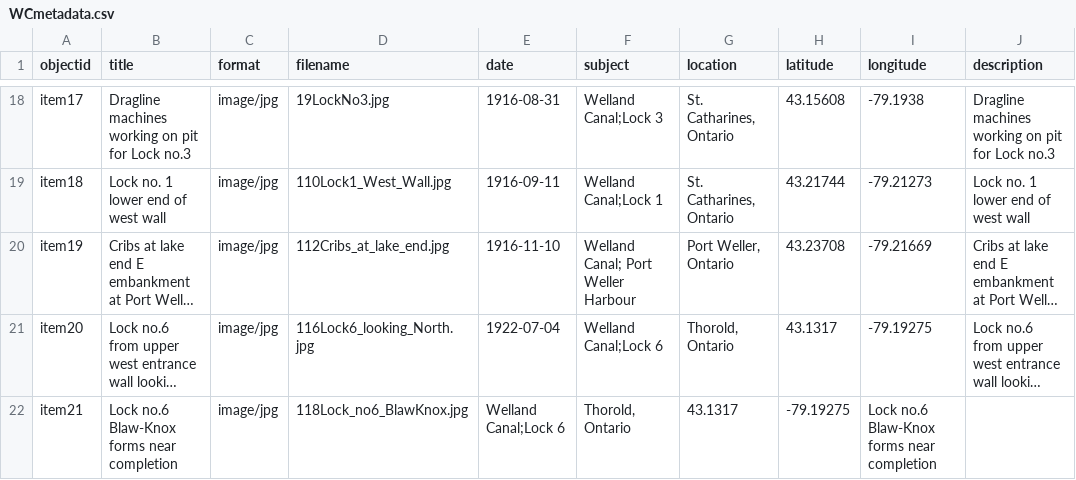
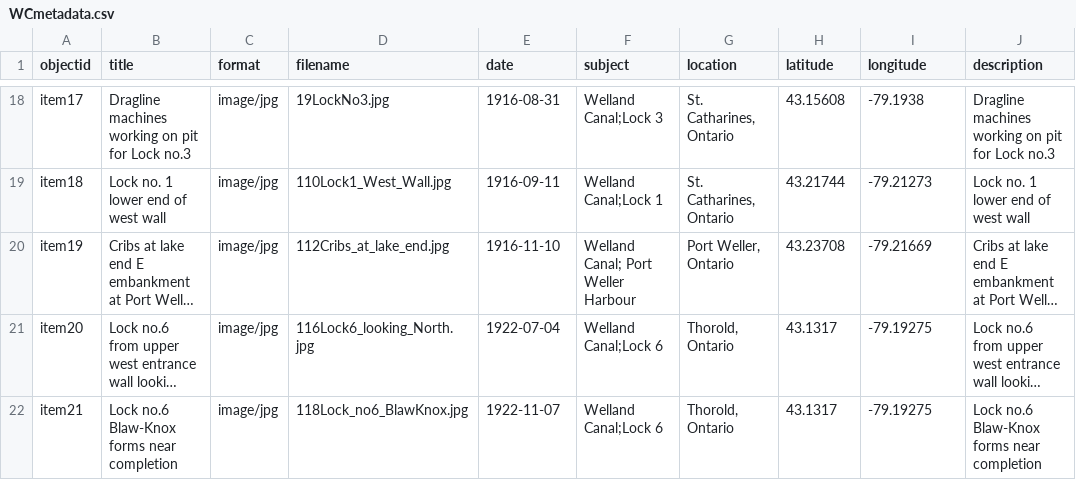
Before and after one commit to chantalcameron/Building-the-Welland-Ship-Canal, a CSV file: _data/WCmetadata.csv, drawn as a sheet; only a part is shown, gaps mark what is left out; long unchanged cells end in …; the diff names each change by its address in the sheet, - before the commit and + after, or states it on an @@ line.

Commit message:
Update WCmetadata.csv

```diff
--- a/_data/WCmetadata.csv
+++ b/_data/WCmetadata.csv
-E22 (date): Welland Canal;Lock 6
+E22 (date): 1922-11-07
-F22 (subject): Thorold, Ontario
+F22 (subject): Welland Canal;Lock 6
-G22 (location): 43.1317
+G22 (location): Thorold, Ontario
-H22 (latitude): -79.19275
+H22 (latitude): 43.1317
-I22 (longitude): Lock no.6 Blaw-Knox forms near completion
+I22 (longitude): -79.19275
-J22 (description): (empty)
+J22 (description): Lock no.6 Blaw-Knox forms near completion
```
